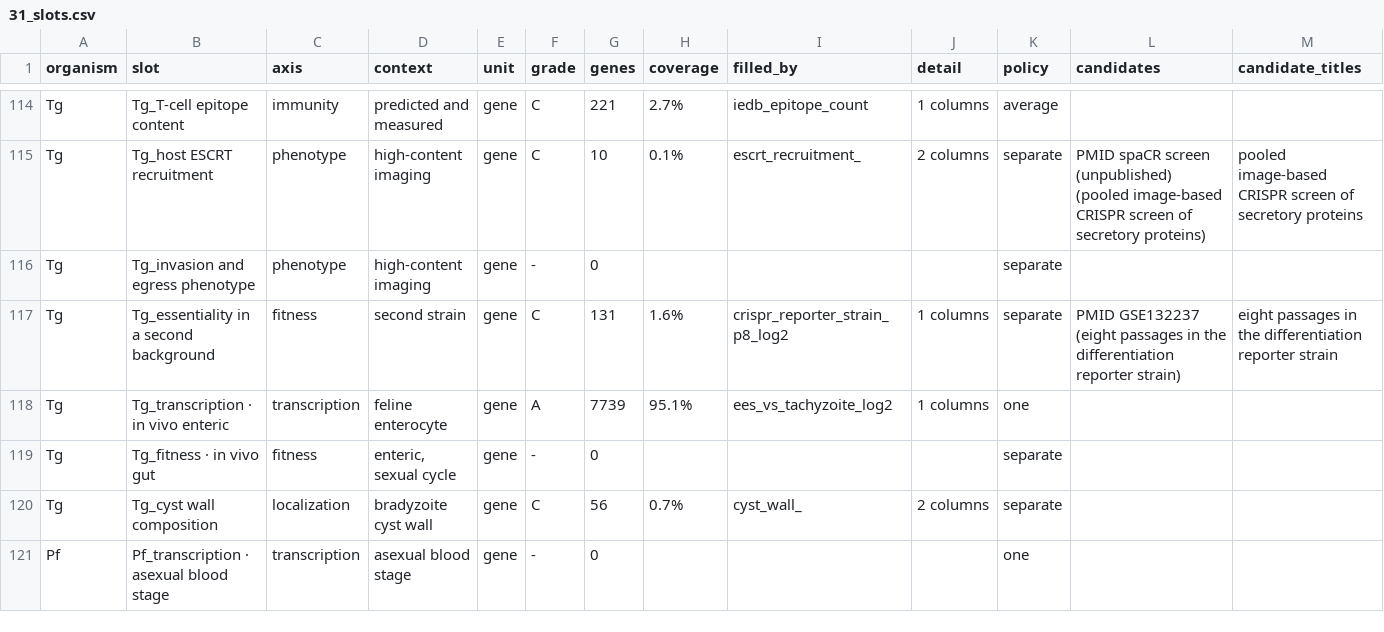
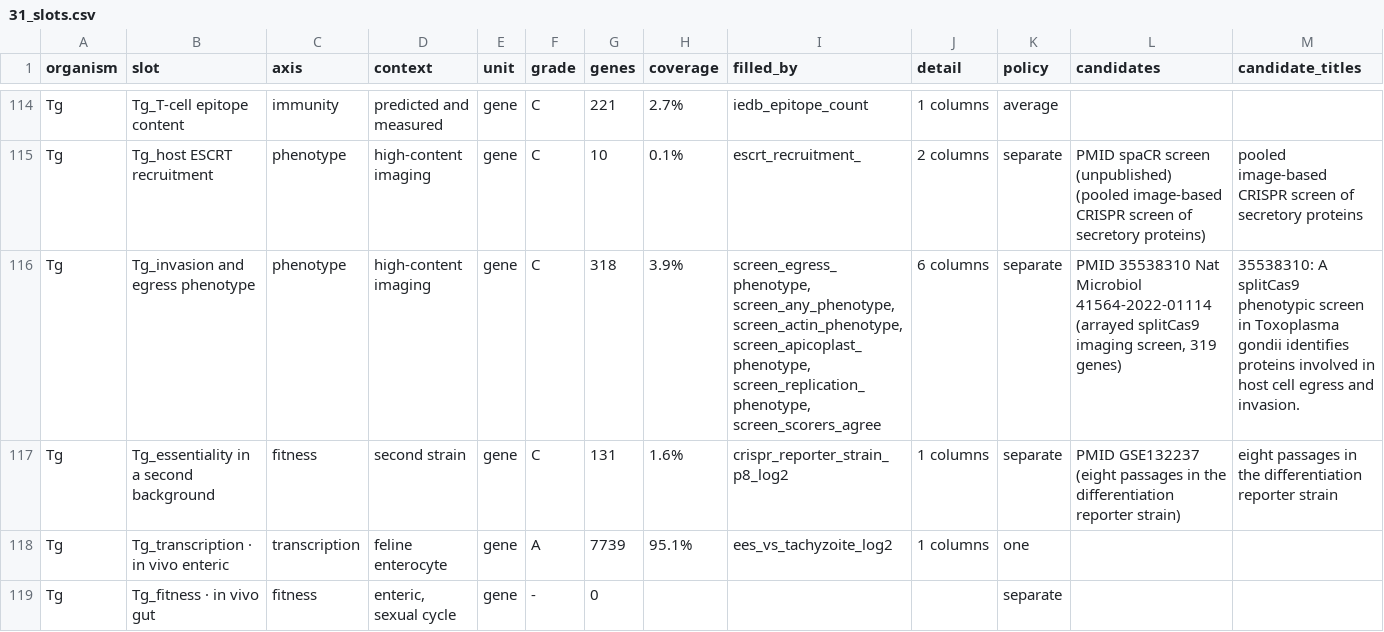
Before and after one commit to EinarOlafsson/starplast, a CSV file: instructions/done/31_slots.csv, drawn as a sheet; only a part is shown, gaps mark what is left out; the shorter side is filled out with more unchanged rows; the diff covers the shown part only.

Commit message:
Fill the egress phenotype slot from the splitCas9 screen, and earn the category codes
Two passes read this slot as blocked because the Toxoplasma papers that promise
invasion and egress in their titles deliver it by characterising one gene. This one
delivers a table: 319 genes disrupted one per well and scored by eye.

The codes had to be earned rather than assumed. The workbook scores each gene E3,
F1 A2, R2 and ships no legend -- it lives in a figure that is an image -- so reading
E as egress rests on two things instead of on the initial. The paper names the same
four categories in three independent places, and the two genes it names as the
egress mutants it characterised, CGP and SLF, both carry an E. The test asserts
those two, so the mapping is a claim the suite can lose rather than a note in a
docstring.

The subscript is deliberately not read. E3 and E4 differ in something no accessible
text defines, and a severity invented out of a digit is a number with no measurement
behind it.

Missingness carries the other half of the meaning. 319 genes were looked at and 99
had a phenotype, so a screened gene with no egress call is False and the other 7,800
stay missing; collapsing those would tell the map that nearly every gene in
Toxoplasma has been checked for an egress defect and passed.

Invasion is not covered and the detail says so: the screen's own figure legend calls
it a screen for actin dynamics, apicoplast segregation and egress, and invasion is a
property its hits were shown to have afterwards rather than a category anything was
scored into.

Toxoplasma 113 of 119. phenotype_screen.py at 100%, 2,766 tests passing.

```diff
--- a/instructions/done/31_slots.csv
+++ b/instructions/done/31_slots.csv
@@ -115,3 +115,3 @@ Tg,Tg_T-cell epitope content,immunity,predicted and measured,gene,C,221,2.7%,ied
 Tg,Tg_host ESCRT recruitment,phenotype,high-content imaging,gene,C,10,0.1%,escrt_recruitment_,2 columns,separate,PMID  spaCR screen (unpublished) (pooled image-based CRISPR screen of secretory proteins),pooled image-based CRISPR screen of secretory proteins
-Tg,Tg_invasion and egress phenotype,phenotype,high-content imaging,gene,-,0,,,,separate,,
+Tg,Tg_invasion and egress phenotype,phenotype,high-content imaging,gene,C,318,3.9%,"screen_egress_phenotype, screen_any_phenotype, screen_actin_phenotype, screen_apicoplast_phenotype, screen_replication_phenotype, screen_scorers_agree",6 columns,separate,"PMID 35538310 Nat Microbiol 41564-2022-01114 (arrayed splitCas9 imaging screen, 319 genes)",35538310: A splitCas9 phenotypic screen in Toxoplasma gondii identifies proteins involved in host cell egress and invasion.
 Tg,Tg_essentiality in a second background,fitness,second strain,gene,C,131,1.6%,crispr_reporter_strain_p8_log2,1 columns,separate,PMID  GSE132237 (eight passages in the differentiation reporter strain),eight passages in the differentiation reporter strain
```
Also changed, not shown: 2 edited cells elsewhere in this file, instructions/done/31_slots_plasmodium.csv, instructions/done/31_slots_toxoplasma.csv, 14 other files.
